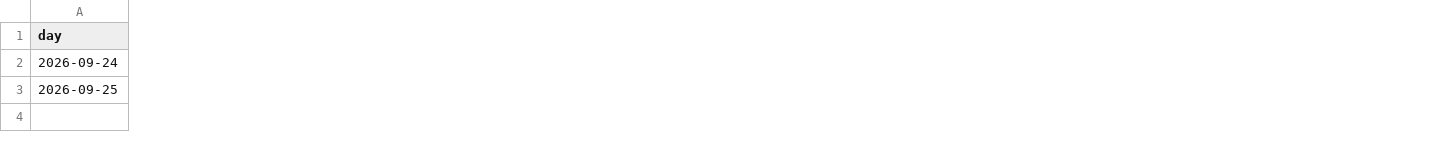
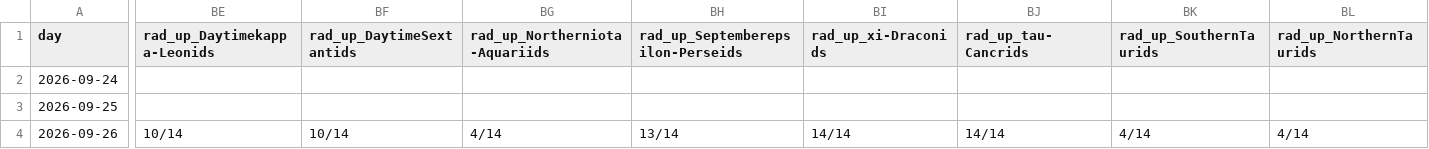
Before and after one commit to lake-dot/SDSky33038, a CSV file: data/days/SKY_REGISTRO.csv, drawn as a sheet; only a part is shown, gaps mark what is left out; rows hold the shown columns only; the diff covers the shown part only; the diff names each change by its address in the sheet, - before the commit and + after, or states it on an @@ line.

```diff
--- a/data/days/SKY_REGISTRO.csv
+++ b/data/days/SKY_REGISTRO.csv
+column BE (rad_up_Daytimekappa-Leonids), empty
+column BF (rad_up_DaytimeSextantids), empty
+column BG (rad_up_Northerniota-Aquariids), empty
+column BH (rad_up_Septemberepsilon-Perseids), empty
+column BI (rad_up_xi-Draconids), empty
+column BJ (rad_up_tau-Cancrids), empty
+column BK (rad_up_SouthernTaurids), empty
+column BL (rad_up_NorthernTaurids), empty
+row 4: 2026-09-26 | 10/14 | 10/14 | 4/14 | 13/14 | 14/14 | 14/14 | 4/14 | 4/14
```
Also changed, not shown: 19 added columns elsewhere in this file, data/days/SKY_EVENTI.csv, 4 other files.
